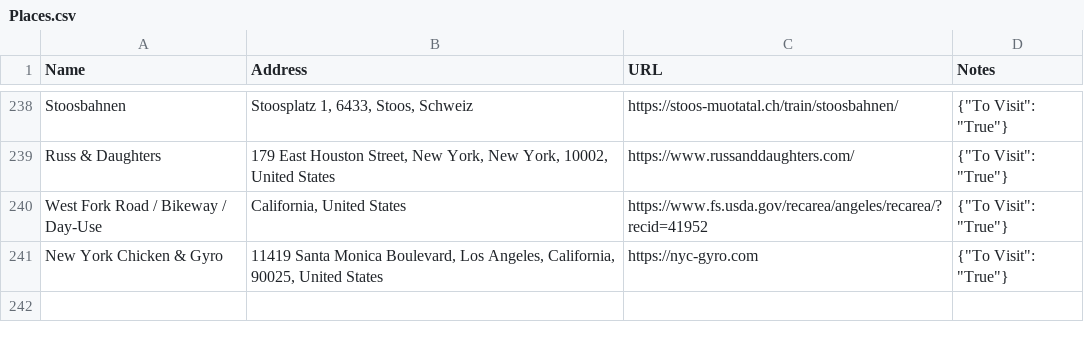
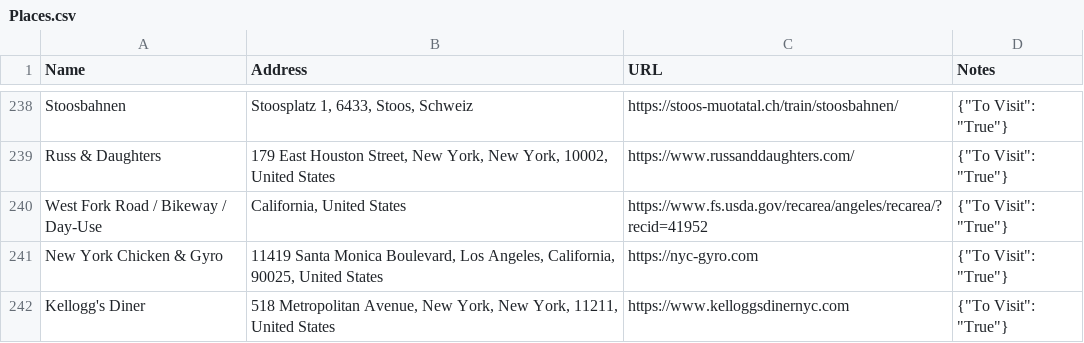
Before and after one commit to davidbailey/Notes, a CSV file: Places.csv, drawn as a sheet; only a part is shown, gaps mark what is left out.

Commit message:
Update Places.csv

```diff
--- a/Places.csv
+++ b/Places.csv
@@ -241 +241,2 @@ West Fork Road / Bikeway / Day-Use,"California, United States",https://www.fs.us
 New York Chicken & Gyro,"11419 Santa Monica Boulevard, Los Angeles, California, 90025, United States",https://nyc-gyro.com,"{""To Visit"": ""True""}"
+Kellogg's Diner,"518 Metropolitan Avenue, New York, New York, 11211, United States",https://www.kelloggsdinernyc.com,"{""To Visit"": ""True""}"
```
